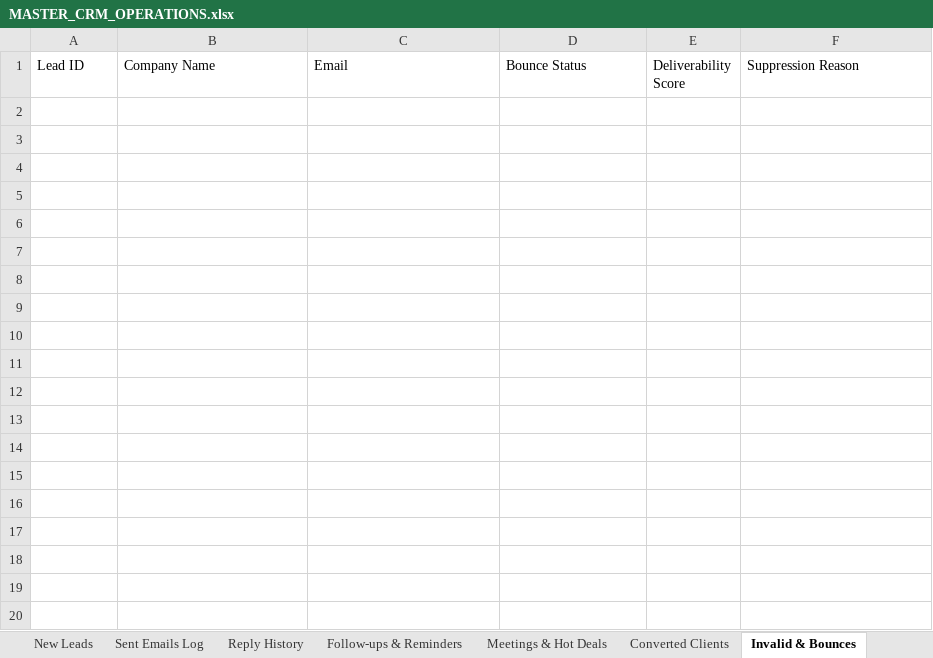
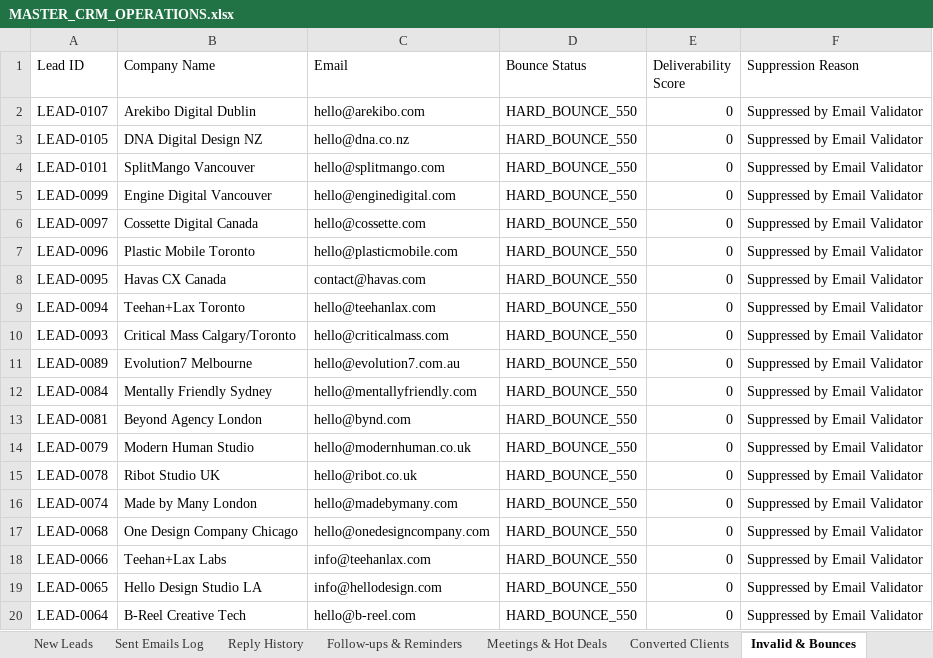
Before and after one commit to vivek-shaganti1/lead-generator, an Excel workbook: data/MASTER_CRM_OPERATIONS.xlsx, sheet Invalid & Bounces, drawn as a sheet; only a part is shown; values as stored, in another font and other column widths than the file's, no borders; the diff covers the shown part only; the diff names each change by its address in the sheet, - before the commit and + after, or states it on an @@ line.

Commit message:
fix(deliverability): update 100 intent tracker and CRM with verified delivery vs bounced audit

```diff
--- a/data/MASTER_CRM_OPERATIONS.xlsx (sheet Invalid & Bounces)
+++ b/data/MASTER_CRM_OPERATIONS.xlsx (sheet Invalid & Bounces)
+row 2: LEAD-0107 | Arekibo Digital Dublin | hello@arekibo.com | HARD_BOUNCE_550 | 0 | Suppressed by Email Validator
+row 3: LEAD-0105 | DNA Digital Design NZ | hello@dna.co.nz | HARD_BOUNCE_550 | 0 | Suppressed by Email Validator
+row 4: LEAD-0101 | SplitMango Vancouver | hello@splitmango.com | HARD_BOUNCE_550 | 0 | Suppressed by Email Validator
+row 5: LEAD-0099 | Engine Digital Vancouver | hello@enginedigital.com | HARD_BOUNCE_550 | 0 | Suppressed by Email Validator
+row 6: LEAD-0097 | Cossette Digital Canada | hello@cossette.com | HARD_BOUNCE_550 | 0 | Suppressed by Email Validator
+row 7: LEAD-0096 | Plastic Mobile Toronto | hello@plasticmobile.com | HARD_BOUNCE_550 | 0 | Suppressed by Email Validator
+row 8: LEAD-0095 | Havas CX Canada | contact@havas.com | HARD_BOUNCE_550 | 0 | Suppressed by Email Validator
+row 9: LEAD-0094 | Teehan+Lax Toronto | hello@teehanlax.com | HARD_BOUNCE_550 | 0 | Suppressed by Email Validator
+row 10: LEAD-0093 | Critical Mass Calgary/Toronto | hello@criticalmass.com | HARD_BOUNCE_550 | 0 | Suppressed by Email Validator
+row 11: LEAD-0089 | Evolution7 Melbourne | hello@evolution7.com.au | HARD_BOUNCE_550 | 0 | Suppressed by Email Validator
+row 12: LEAD-0084 | Mentally Friendly Sydney | hello@mentallyfriendly.com | HARD_BOUNCE_550 | 0 | Suppressed by Email Validator
+row 13: LEAD-0081 | Beyond Agency London | hello@bynd.com | HARD_BOUNCE_550 | 0 | Suppressed by Email Validator
+row 14: LEAD-0079 | Modern Human Studio | hello@modernhuman.co.uk | HARD_BOUNCE_550 | 0 | Suppressed by Email Validator
+row 15: LEAD-0078 | Ribot Studio UK | hello@ribot.co.uk | HARD_BOUNCE_550 | 0 | Suppressed by Email Validator
+row 16: LEAD-0074 | Made by Many London | hello@madebymany.com | HARD_BOUNCE_550 | 0 | Suppressed by Email Validator
+row 17: LEAD-0068 | One Design Company Chicago | hello@onedesigncompany.com | HARD_BOUNCE_550 | 0 | Suppressed by Email Validator
+row 18: LEAD-0066 | Teehan+Lax Labs | info@teehanlax.com | HARD_BOUNCE_550 | 0 | Suppressed by Email Validator
+row 19: LEAD-0065 | Hello Design Studio LA | info@hellodesign.com | HARD_BOUNCE_550 | 0 | Suppressed by Email Validator
+row 20: LEAD-0064 | B-Reel Creative Tech | hello@b-reel.com | HARD_BOUNCE_550 | 0 | Suppressed by Email Validator
```
Also changed, not shown: 63 added rows elsewhere in this sheet, sheet Master Leads, sheet Follow-ups & Reminders, sheet Sent Emails Log, sheet New Leads, sheet KPI & Analytics, data/100_INTENT_LEADS_OMNICHANNEL_TRACKER.xlsx, exports/MASTER_CRM_OPERATIONS.xlsx, 3 other files.
